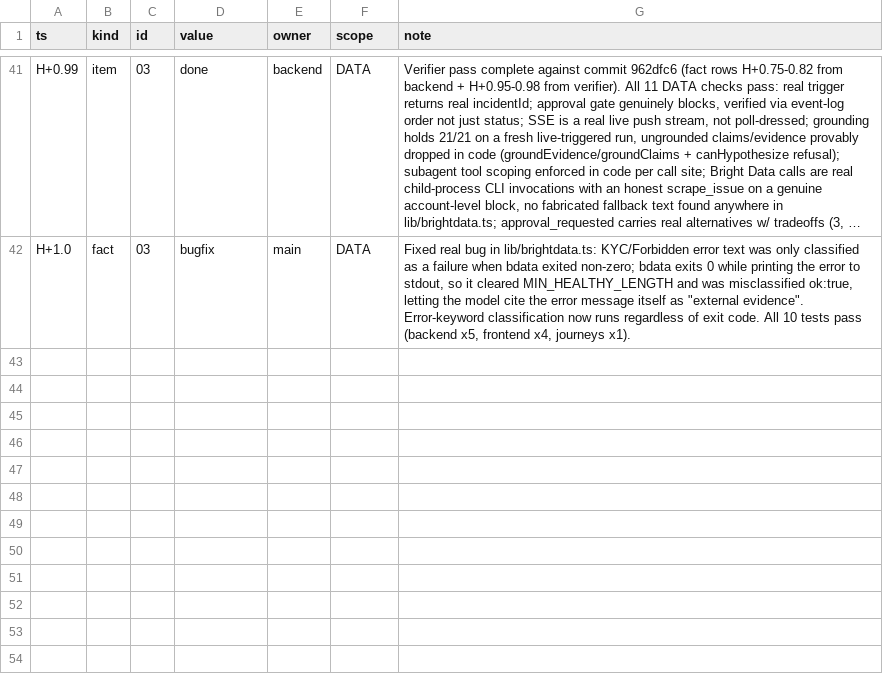
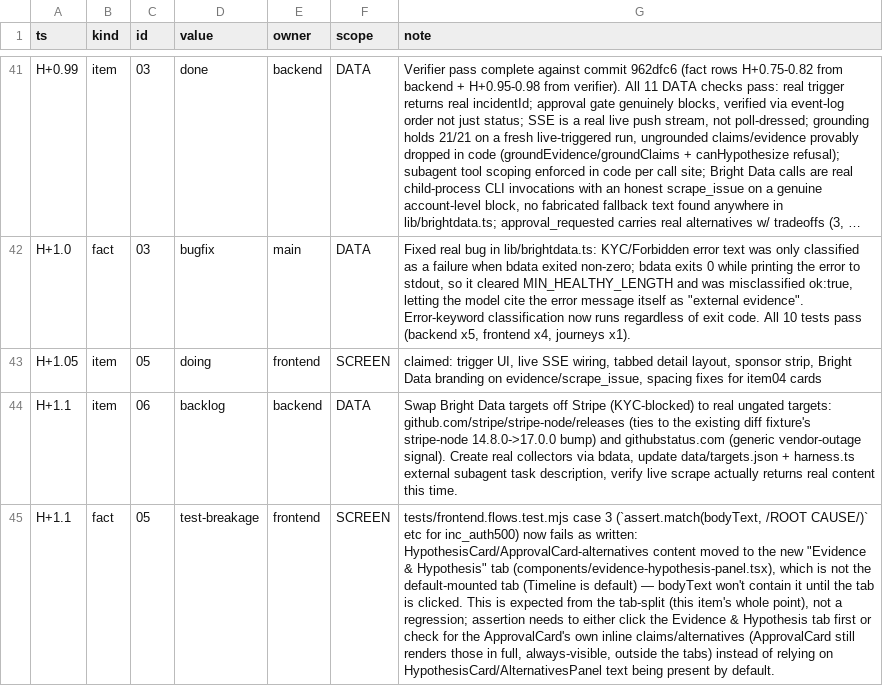
Before and after one commit to TriNguyen1110/aug29, a TSV file: BOARD.tsv, drawn as a sheet; only a part is shown, gaps mark what is left out; long unchanged cells end in …; the diff covers the shown part only; the diff names each change by its address in the sheet, - before the commit and + after, or states it on an @@ line.

```diff
--- a/BOARD.tsv
+++ b/BOARD.tsv
+row 43: H+1.05 | item | 05 | doing | frontend | SCREEN | claimed: trigger UI, live SSE wiring, tabbed detail layout, sponsor strip, Bright Data branding on evidence/scrape_issue, spacing fixes for item04 cards
+row 44: H+1.1 | item | 06 | backlog | backend | DATA | Swap Bright Data targets off Stripe (KYC-blocked) to real ungated targets: github.com/stripe/stripe-node/releases (ties to the existing diff fixture's stripe-node 14.8.0->17.0.0 bump) and githubstatus.com (generic vendor-outage signal). Create real collectors via bdata, update data/targets.json + harness.ts external subagent task description, verify live scrape actually returns real content this time.
+row 45: H+1.1 | fact | 05 | test-breakage | frontend | SCREEN | tests/frontend.flows.test.mjs case 3 (`assert.match(bodyText, /ROOT CAUSE/)` etc for inc_auth500) now fails as written: HypothesisCard/ApprovalCard-alternatives content moved to the new "Evidence & Hypothesis" tab (components/evidence-hypothesis-panel.tsx), which is not the default-mounted tab (Timeline is default) — bodyText won't contain it until the tab is clicked. This is expected from the tab-split (this item's whole point), not a regression; assertion needs to either click the Evidence & Hypothesis tab first or check for the ApprovalCard's own inline claims/alternatives (ApprovalCard still renders those in full, always-visible, outside the tabs) instead of relying on HypothesisCard/AlternativesPanel text being present by default.
```
Also changed, not shown: 3 added rows elsewhere in this file.
